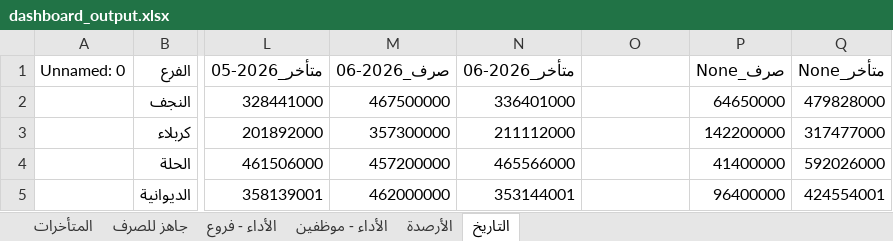
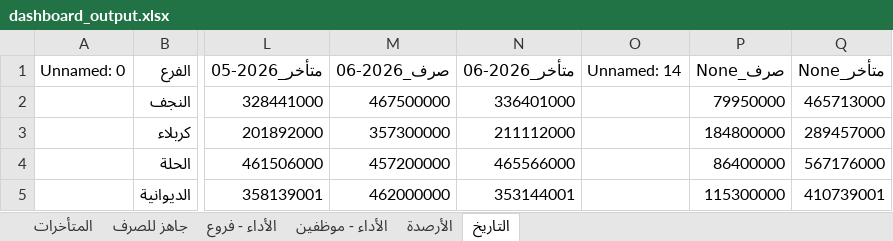
Before and after one commit to fahaD22-sys/amalkom-dashboard, an Excel workbook: output/dashboard_output.xlsx, sheet التاريخ, drawn as a sheet; only a part is shown, gaps mark what is left out; values as stored, in another font and other column widths than the file's, no borders; the diff names each change by its address in the sheet, - before the commit and + after, or states it on an @@ line.

```diff
--- a/output/dashboard_output.xlsx (sheet التاريخ)
+++ b/output/dashboard_output.xlsx (sheet التاريخ)
-O1: (empty)
+O1: Unnamed: 14
-P2 (صرف_None): 64650000
+P2 (صرف_None): 79950000
-Q2 (متأخر_None): 479828000
+Q2 (متأخر_None): 465713000
-P3 (صرف_None): 142200000
+P3 (صرف_None): 184800000
-Q3 (متأخر_None): 317477000
+Q3 (متأخر_None): 289457000
-P4 (صرف_None): 41400000
+P4 (صرف_None): 86400000
-Q4 (متأخر_None): 592026000
+Q4 (متأخر_None): 567176000
-P5 (صرف_None): 96400000
+P5 (صرف_None): 115300000
-Q5 (متأخر_None): 424554001
+Q5 (متأخر_None): 410739001
```
Also changed, not shown: sheet الأداء - موظفين, sheet الأداء - فروع, sheet جاهز للصرف, sheet المتأخرات.
